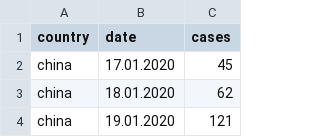
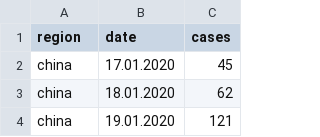
Before and after one commit to sechseck/corona-epidemics-model, a CSV file: case_numbers.csv, drawn as a sheet; only a part is shown.

Commit message:
Add command line option to select region

```diff
--- a/case_numbers.csv
+++ b/case_numbers.csv
@@ -1,2 +1,2 @@
-country;date;cases
+region;date;cases
 china;17.01.2020;45
```
Also changed, not shown: 1 other file.
